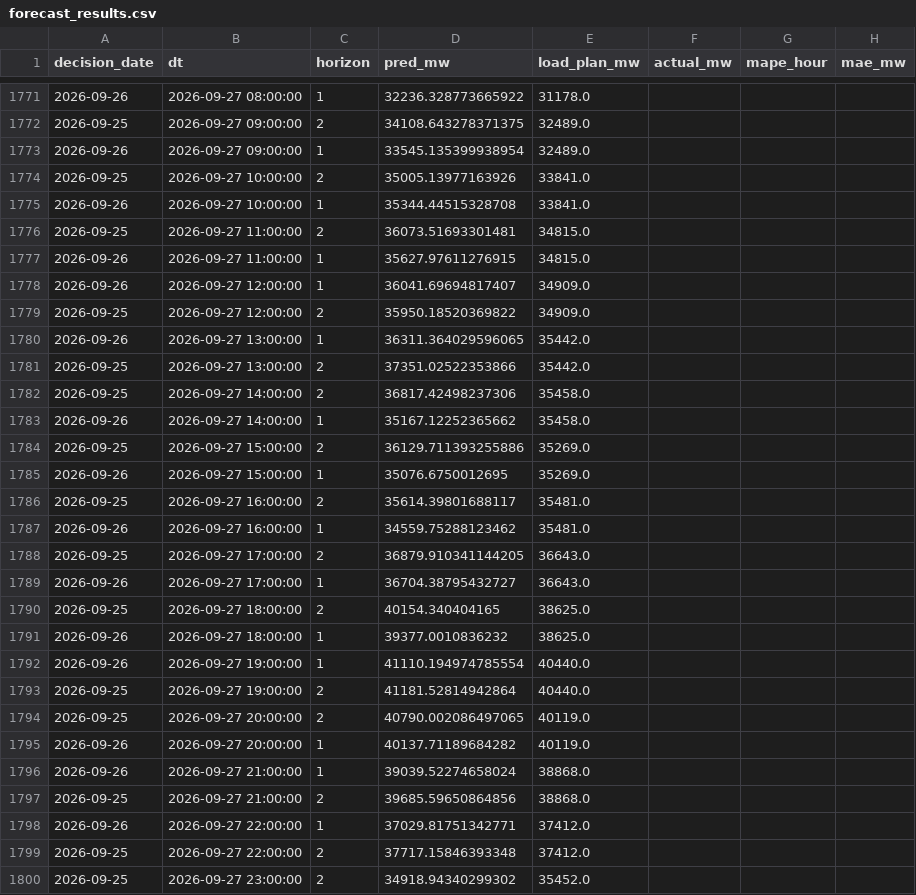
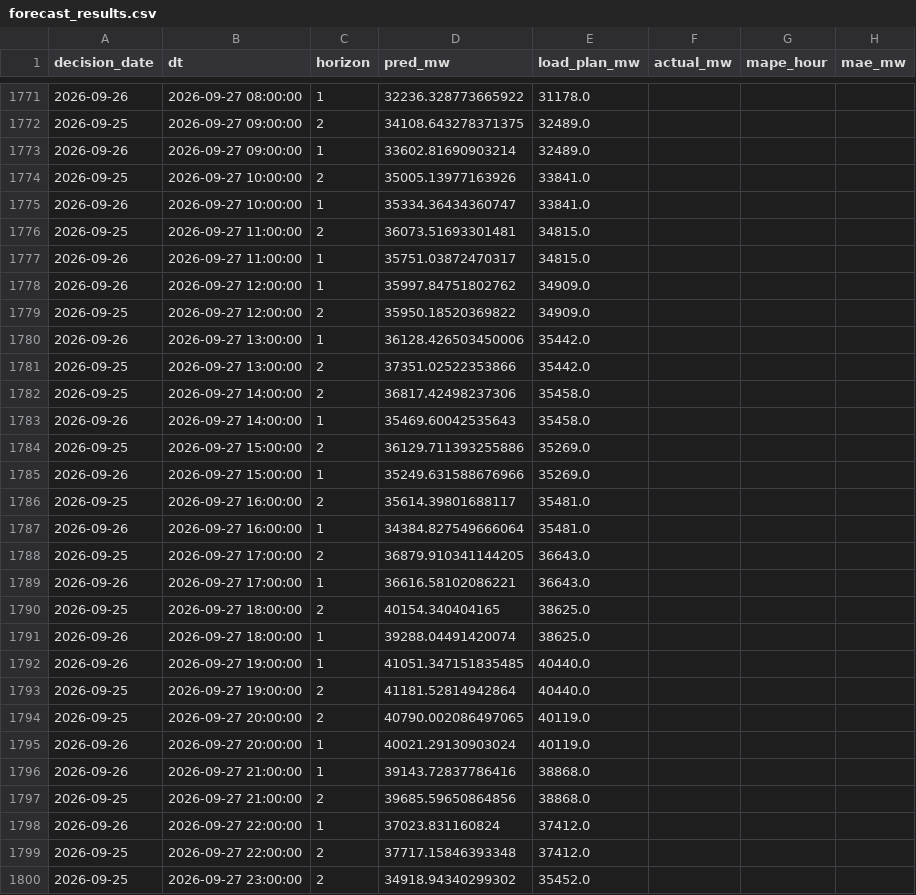
Before and after one commit to dattik12/turkiye-t2-daysahead, a CSV file: data/results/forecast_results.csv, drawn as a sheet; only a part is shown, gaps mark what is left out; the diff covers the shown part only.

```diff
--- a/data/results/forecast_results.csv
+++ b/data/results/forecast_results.csv
@@ -1772,28 +1772,28 @@ decision_date,dt,horizon,pred_mw,load_plan_mw,actual_mw,mape_hour,mae_mw
 2026-09-25,2026-09-27 09:00:00,2,34108.643278371375,32489.0,,,
-2026-09-26,2026-09-27 09:00:00,1,33545.135399938954,32489.0,,,
+2026-09-26,2026-09-27 09:00:00,1,33602.81690903214,32489.0,,,
 2026-09-25,2026-09-27 10:00:00,2,35005.13977163926,33841.0,,,
-2026-09-26,2026-09-27 10:00:00,1,35344.44515328708,33841.0,,,
+2026-09-26,2026-09-27 10:00:00,1,35334.36434360747,33841.0,,,
 2026-09-25,2026-09-27 11:00:00,2,36073.51693301481,34815.0,,,
-2026-09-26,2026-09-27 11:00:00,1,35627.97611276915,34815.0,,,
-2026-09-26,2026-09-27 12:00:00,1,36041.69694817407,34909.0,,,
+2026-09-26,2026-09-27 11:00:00,1,35751.03872470317,34815.0,,,
+2026-09-26,2026-09-27 12:00:00,1,35997.84751802762,34909.0,,,
 2026-09-25,2026-09-27 12:00:00,2,35950.18520369822,34909.0,,,
-2026-09-26,2026-09-27 13:00:00,1,36311.364029596065,35442.0,,,
+2026-09-26,2026-09-27 13:00:00,1,36128.426503450006,35442.0,,,
 2026-09-25,2026-09-27 13:00:00,2,37351.02522353866,35442.0,,,
 2026-09-25,2026-09-27 14:00:00,2,36817.42498237306,35458.0,,,
-2026-09-26,2026-09-27 14:00:00,1,35167.12252365662,35458.0,,,
+2026-09-26,2026-09-27 14:00:00,1,35469.60042535643,35458.0,,,
 2026-09-25,2026-09-27 15:00:00,2,36129.711393255886,35269.0,,,
-2026-09-26,2026-09-27 15:00:00,1,35076.6750012695,35269.0,,,
+2026-09-26,2026-09-27 15:00:00,1,35249.631588676966,35269.0,,,
 2026-09-25,2026-09-27 16:00:00,2,35614.39801688117,35481.0,,,
-2026-09-26,2026-09-27 16:00:00,1,34559.75288123462,35481.0,,,
+2026-09-26,2026-09-27 16:00:00,1,34384.827549666064,35481.0,,,
 2026-09-25,2026-09-27 17:00:00,2,36879.910341144205,36643.0,,,
-2026-09-26,2026-09-27 17:00:00,1,36704.38795432727,36643.0,,,
+2026-09-26,2026-09-27 17:00:00,1,36616.58102086221,36643.0,,,
 2026-09-25,2026-09-27 18:00:00,2,40154.340404165,38625.0,,,
-2026-09-26,2026-09-27 18:00:00,1,39377.0010836232,38625.0,,,
-2026-09-26,2026-09-27 19:00:00,1,41110.194974785554,40440.0,,,
+2026-09-26,2026-09-27 18:00:00,1,39288.04491420074,38625.0,,,
+2026-09-26,2026-09-27 19:00:00,1,41051.347151835485,40440.0,,,
 2026-09-25,2026-09-27 19:00:00,2,41181.52814942864,40440.0,,,
 2026-09-25,2026-09-27 20:00:00,2,40790.002086497065,40119.0,,,
-2026-09-26,2026-09-27 20:00:00,1,40137.71189684282,40119.0,,,
-2026-09-26,2026-09-27 21:00:00,1,39039.52274658024,38868.0,,,
+2026-09-26,2026-09-27 20:00:00,1,40021.29130903024,40119.0,,,
+2026-09-26,2026-09-27 21:00:00,1,39143.72837786416,38868.0,,,
 2026-09-25,2026-09-27 21:00:00,2,39685.59650864856,38868.0,,,
-2026-09-26,2026-09-27 22:00:00,1,37029.81751342771,37412.0,,,
+2026-09-26,2026-09-27 22:00:00,1,37023.831160824,37412.0,,,
 2026-09-25,2026-09-27 22:00:00,2,37717.15846393348,37412.0,,,
```
Also changed, not shown: 144 moved rows and 25 edited cells elsewhere in this file, data/forecast/ptf_features/archive/ptf_features_2026-09-26_evening.csv, data/results/mape_history.csv, 4 other files.
